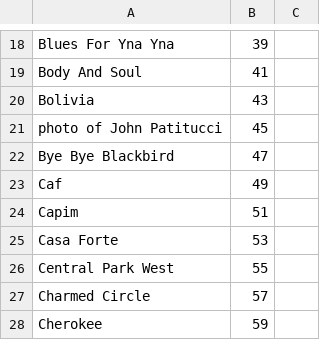
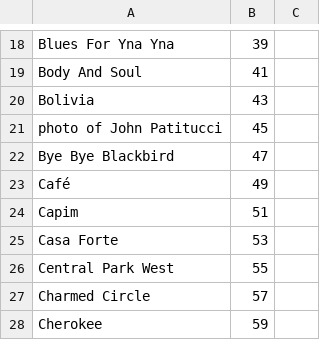
Before and after one commit to aspiers/book-indices, a CSV file: NewReal2.csv, drawn as a sheet; only a part is shown, gaps mark what is left out.

Commit message:
Café

```diff
--- a/NewReal2.csv
+++ b/NewReal2.csv
@@ -22,3 +22,3 @@ photo of John Patitucci,45,
 Bye Bye Blackbird,47,
-Caf,49,
+Café,49,
 Capim,51,
```
